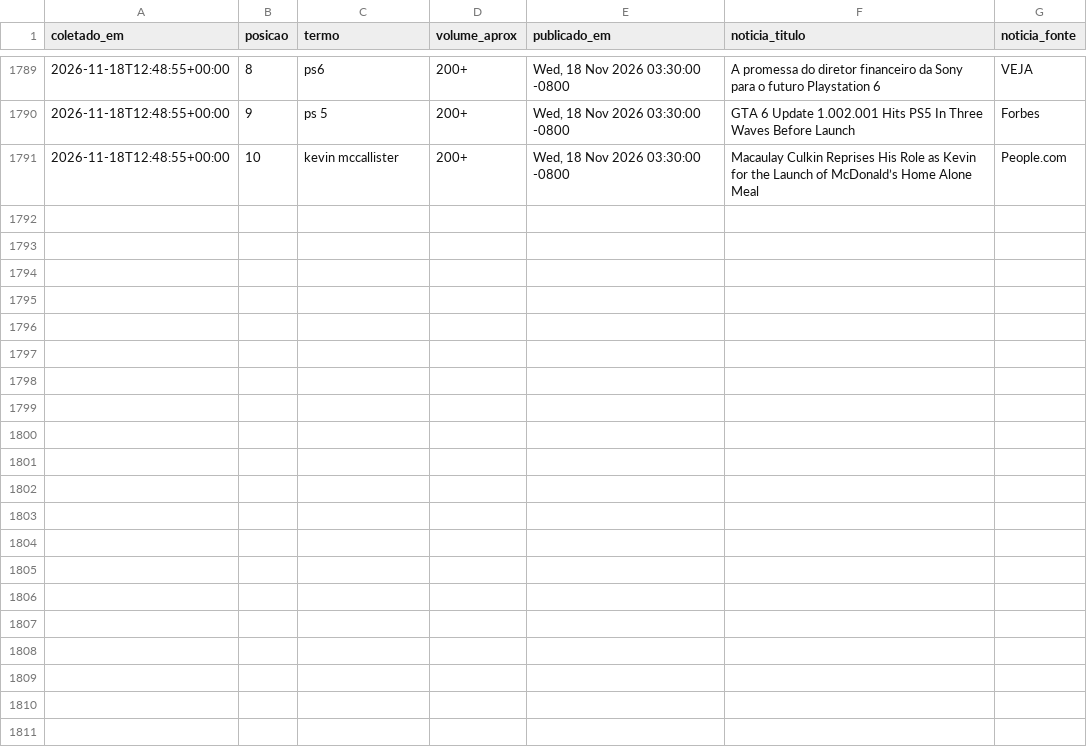
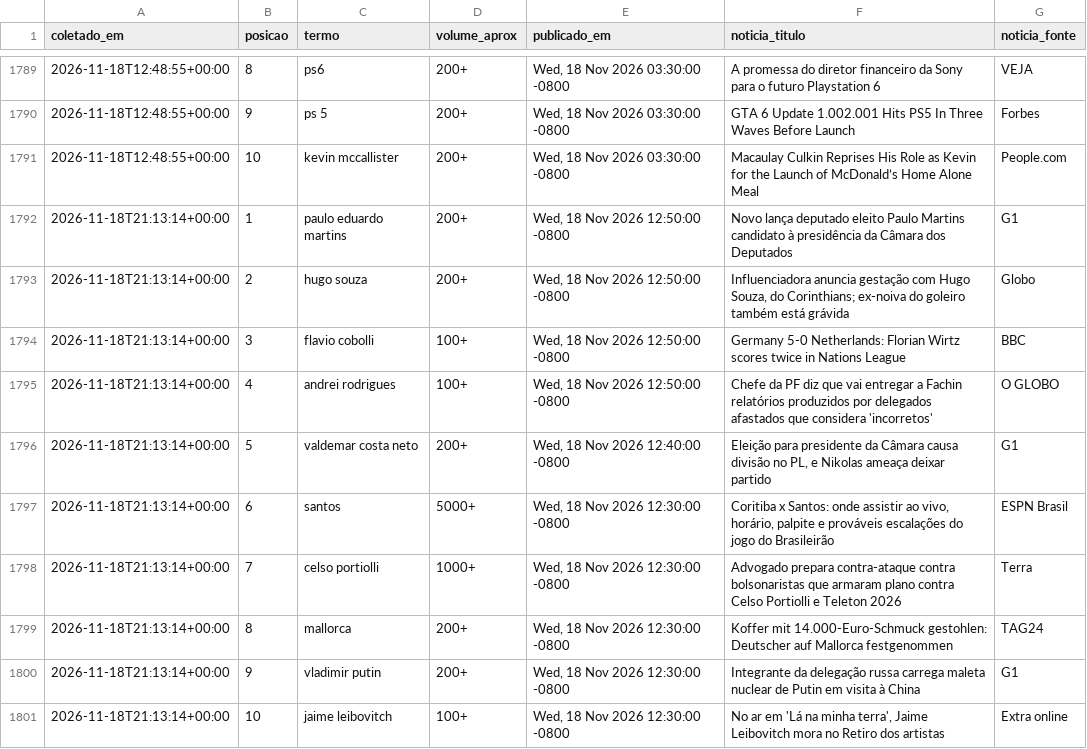
Before and after one commit to natashavalle/trends-brasil, a CSV file: data/snapshots.csv, drawn as a sheet; only a part is shown, gaps mark what is left out.

```diff
--- a/data/snapshots.csv
+++ b/data/snapshots.csv
@@ -1791 +1791,11 @@ coletado_em,posicao,termo,volume_aprox,publicado_em,noticia_titulo,noticia_fonte
 2026-11-18T12:48:55+00:00,10,kevin mccallister,200+,"Wed, 18 Nov 2026 03:30:00 -0800",Macaulay Culkin Reprises His Role as Kevin for the Launch of McDonald’s Home Alone Meal,People.com
+2026-11-18T21:13:14+00:00,1,paulo eduardo martins,200+,"Wed, 18 Nov 2026 12:50:00 -0800",Novo lança deputado eleito Paulo Martins candidato à presidência da Câmara dos Deputados,G1
+2026-11-18T21:13:14+00:00,2,hugo souza,200+,"Wed, 18 Nov 2026 12:50:00 -0800","Influenciadora anuncia gestação com Hugo Souza, do Corinthians; ex-noiva do goleiro também está grávida",Globo
+2026-11-18T21:13:14+00:00,3,flavio cobolli,100+,"Wed, 18 Nov 2026 12:50:00 -0800",Germany 5-0 Netherlands: Florian Wirtz scores twice in Nations League,BBC
+2026-11-18T21:13:14+00:00,4,andrei rodrigues,100+,"Wed, 18 Nov 2026 12:50:00 -0800",Chefe da PF diz que vai entregar a Fachin relatórios produzidos por delegados afastados que considera 'incorretos',O GLOBO
+2026-11-18T21:13:14+00:00,5,valdemar costa neto,200+,"Wed, 18 Nov 2026 12:40:00 -0800","Eleição para presidente da Câmara causa divisão no PL, e Nikolas ameaça deixar partido",G1
+2026-11-18T21:13:14+00:00,6,santos,5000+,"Wed, 18 Nov 2026 12:30:00 -0800","Coritiba x Santos: onde assistir ao vivo, horário, palpite e prováveis escalações do jogo do Brasileirão",ESPN Brasil
+2026-11-18T21:13:14+00:00,7,celso portiolli,1000+,"Wed, 18 Nov 2026 12:30:00 -0800",Advogado prepara contra-ataque contra bolsonaristas que armaram plano contra Celso Portiolli e Teleton 2026,Terra
+2026-11-18T21:13:14+00:00,8,mallorca,200+,"Wed, 18 Nov 2026 12:30:00 -0800",Koffer mit 14.000-Euro-Schmuck gestohlen: Deutscher auf Mallorca festgenommen,TAG24
+2026-11-18T21:13:14+00:00,9,vladimir putin,200+,"Wed, 18 Nov 2026 12:30:00 -0800",Integrante da delegação russa carrega maleta nuclear de Putin em visita à China,G1
+2026-11-18T21:13:14+00:00,10,jaime leibovitch,100+,"Wed, 18 Nov 2026 12:30:00 -0800","No ar em 'Lá na minha terra', Jaime Leibovitch mora no Retiro dos artistas",Extra online
```
